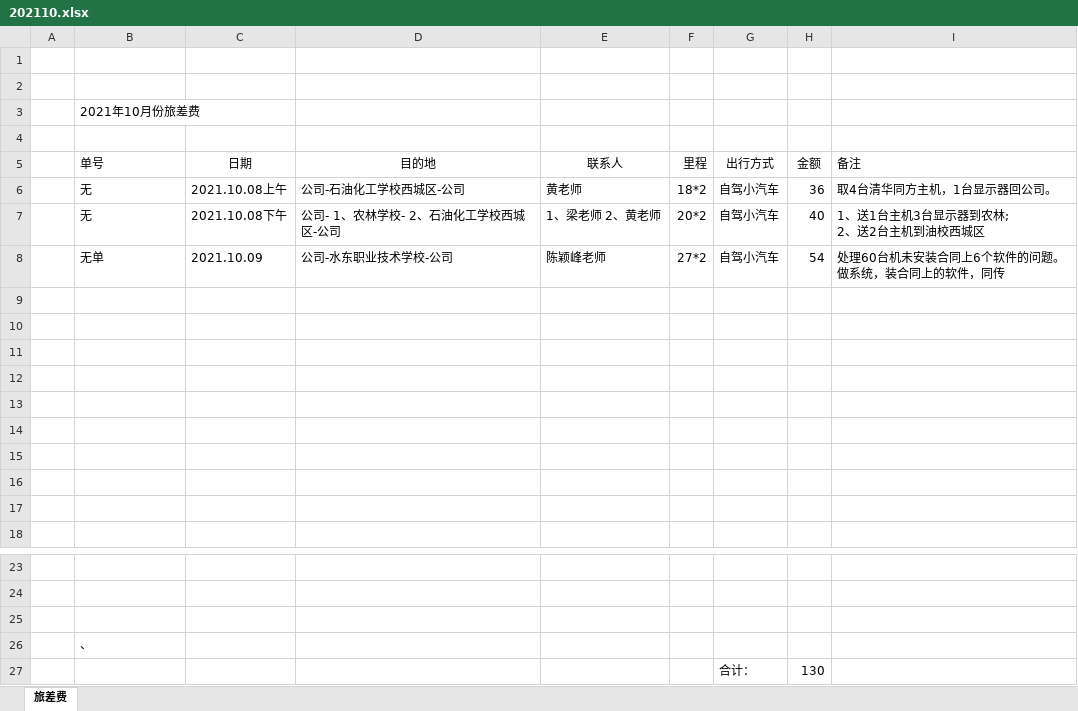
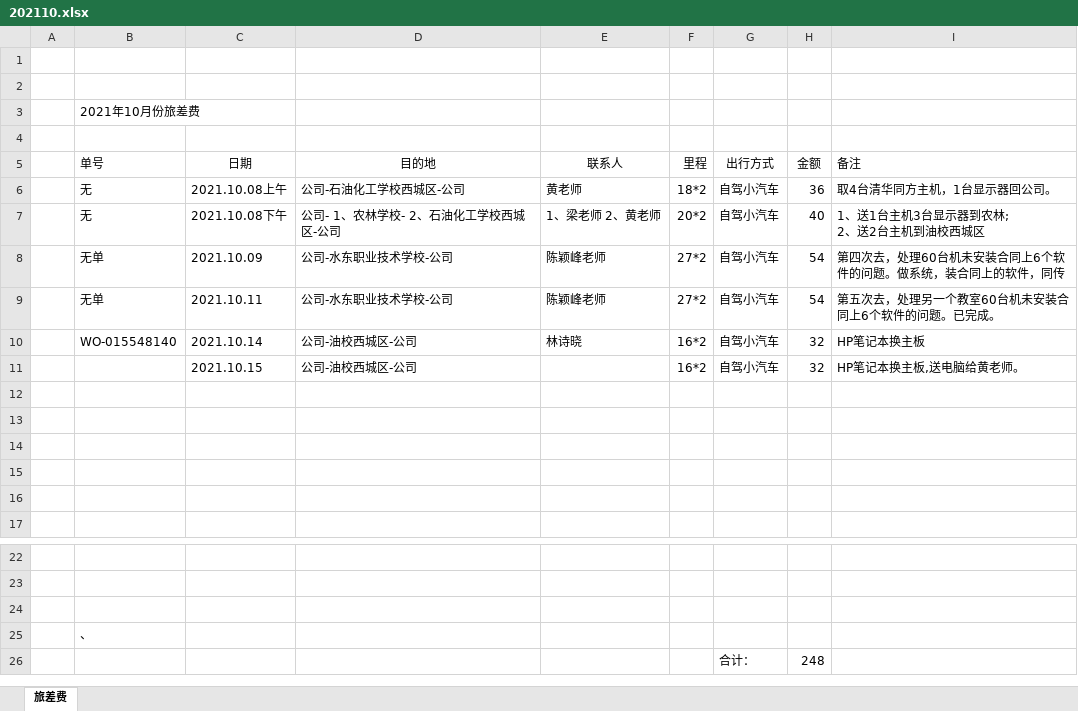
Before and after one commit to ikwen/debianlinux, an Excel workbook: HP/zj/202110.xlsx, sheet 旅差费, drawn as a sheet; only a part is shown, gaps mark what is left out; values as stored, in another font and other column widths than the file's, no borders; removed rows and columns are numbered as before the commit, all else as after; the diff names each change by its address in the sheet, - before the commit and + after, or states it on an @@ line.

```diff
--- a/HP/zj/202110.xlsx (sheet 旅差费)
+++ b/HP/zj/202110.xlsx (sheet 旅差费)
-I8 (备注): 处理60台机未安装合同上6个软件的问题。做系统，装合同上的软件，同传
+I8 (备注): 第四次去，处理60台机未安装合同上6个软件的问题。做系统，装合同上的软件，同传
-row 9: (empty)
+row 9:  | 无单 | 2021.10.11 | 公司-水东职业技术学校-公司 | 陈颖峰老师 | 27*2 | 自驾小汽车 | 54 | 第五次去，处理另一个教室60台机未安装合同上6个软件的问题。已完成。
-row 10: (empty)
+row 10:  | WO-015548140 | 2021.10.14 | 公司-油校西城区-公司 | 林诗晓 | 16*2 | 自驾小汽车 | 32 | HP笔记本换主板
-row 11: (empty)
+row 11:  |  | 2021.10.15 | 公司-油校西城区-公司 |  | 16*2 | 自驾小汽车 | 32 | HP笔记本换主板,送电脑给黄老师。
-row 12: (empty)
-H26 (金额): 130
+H26 (金额): 248
```
Also changed, not shown: HP/zj/202109.xlsx, 1 other file.
